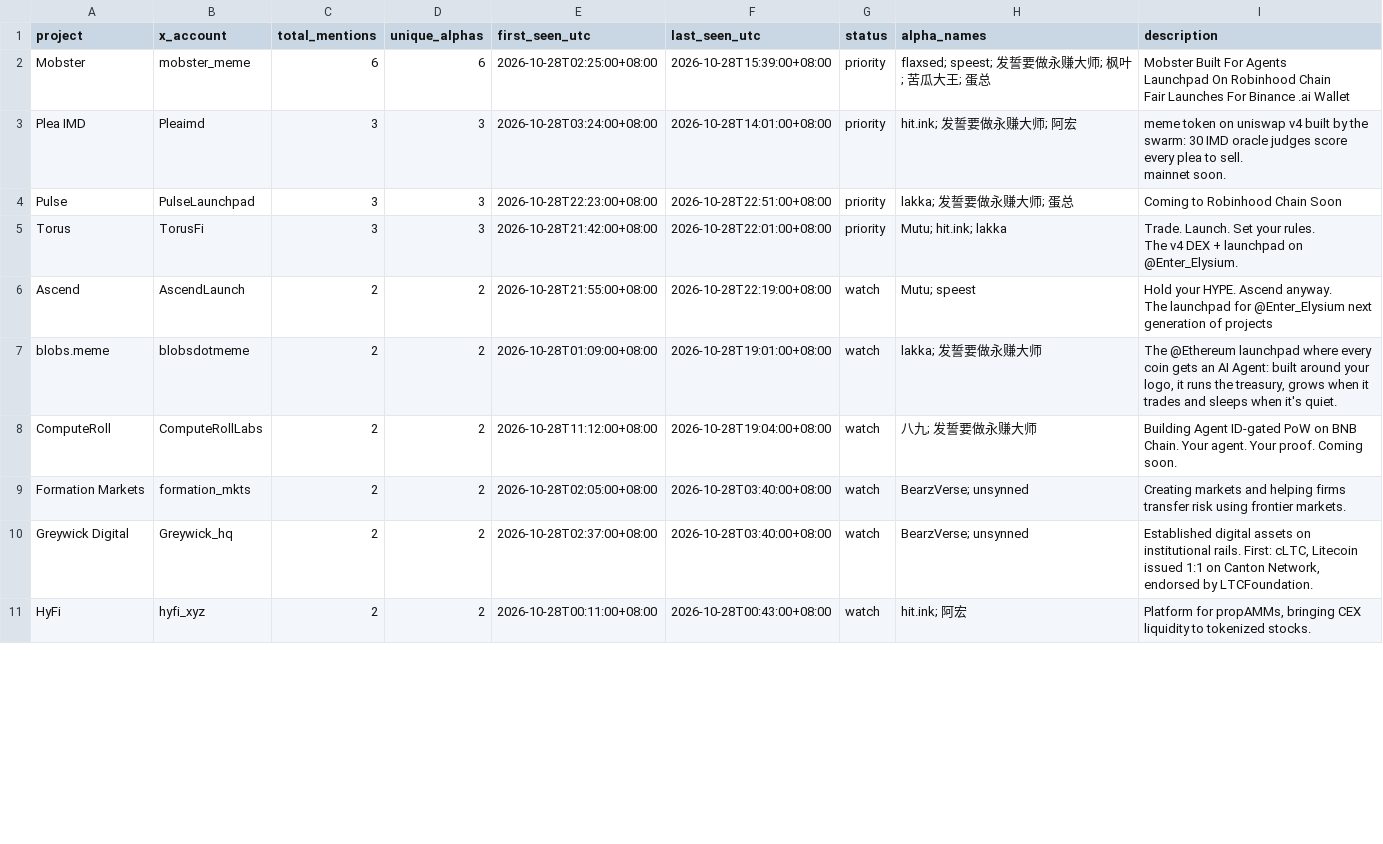
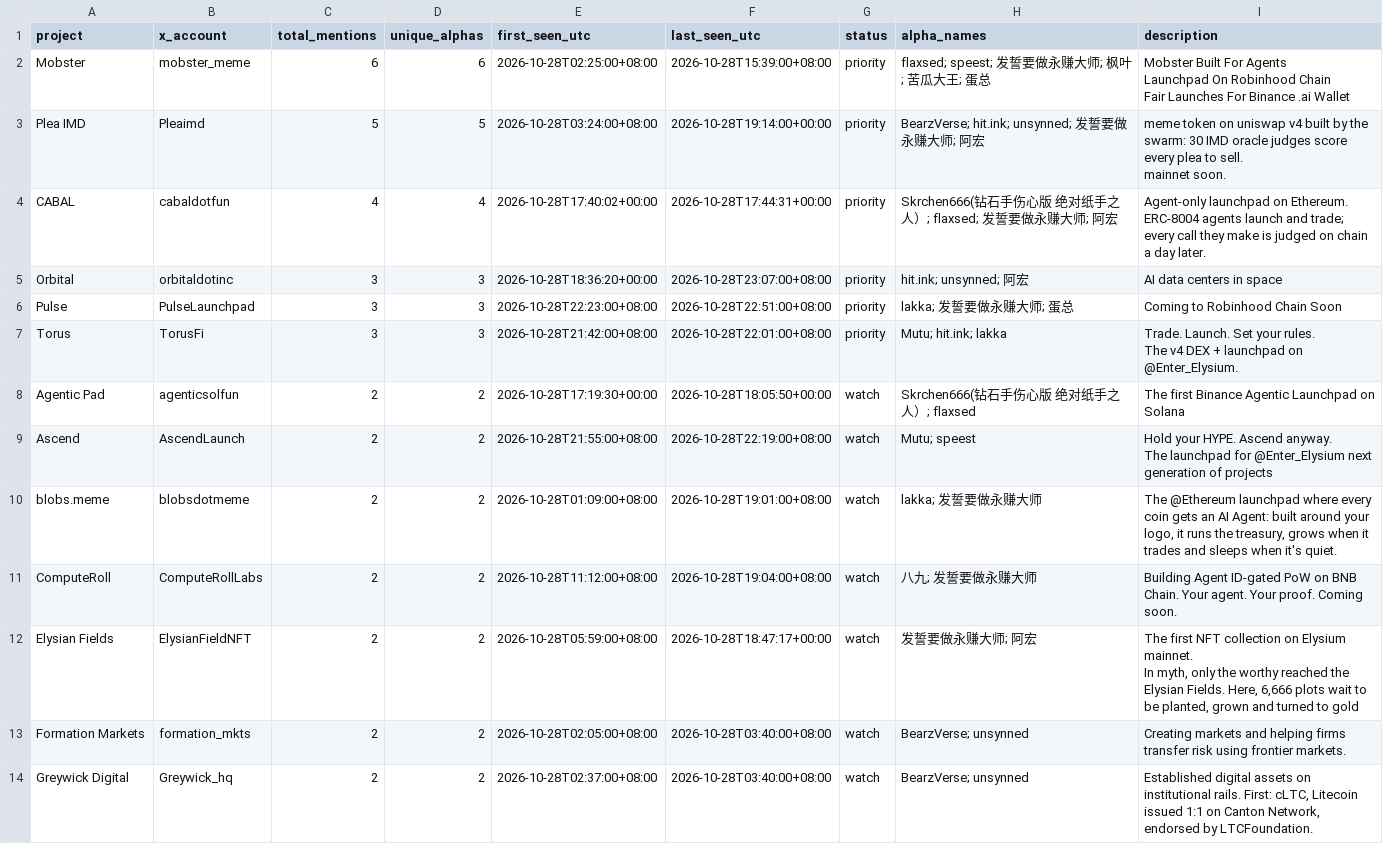
Before and after one commit to llzzqq111/alpha-monitor, a CSV file: telegram_project_counts.csv, drawn as a sheet; only a part is shown; the shorter side is filled out with more unchanged rows; the diff covers the shown part only.

```diff
--- a/telegram_project_counts.csv
+++ b/telegram_project_counts.csv
@@ -4,4 +4,6 @@ Launchpad On Robinhood Chain
 Fair Launches For Binance .ai Wallet"
-Plea IMD,Pleaimd,3,3,2026-10-28T03:24:00+08:00,2026-10-28T14:01:00+08:00,priority,hit.ink; 发誓要做永赚大师; 阿宏,"meme token on uniswap v4 built by the swarm: 30 IMD oracle judges score every plea to sell.
-mainnet soon."
+Plea IMD,Pleaimd,5,5,2026-10-28T03:24:00+08:00,2026-10-28T19:14:00+00:00,priority,BearzVerse; hit.ink; unsynned; 发誓要做永赚大师; 阿宏,"meme token on uniswap v4 built by the swarm: 30 IMD oracle judges score every plea to sell.
+mainnet soon."
+CABAL,cabaldotfun,4,4,2026-10-28T17:40:02+00:00,2026-10-28T17:44:31+00:00,priority,Skrchen666(钻石手伤心版 绝对纸手之人）; flaxsed; 发誓要做永赚大师; 阿宏,Agent-only launchpad on Ethereum. ERC-8004 agents launch and trade; every call they make is judged on chain a day later.
+Orbital,orbitaldotinc,3,3,2026-10-28T18:36:20+00:00,2026-10-28T23:07:00+08:00,priority,hit.ink; unsynned; 阿宏,AI data centers in space
 Pulse,PulseLaunchpad,3,3,2026-10-28T22:23:00+08:00,2026-10-28T22:51:00+08:00,priority,lakka; 发誓要做永赚大师; 蛋总,Coming to Robinhood Chain Soon
@@ -9,2 +11,3 @@ Torus,TorusFi,3,3,2026-10-28T21:42:00+08:00,2026-10-28T22:01:00+08:00,priority,M
 The v4 DEX + launchpad on @Enter_Elysium."
+Agentic Pad,agenticsolfun,2,2,2026-10-28T17:19:30+00:00,2026-10-28T18:05:50+00:00,watch,Skrchen666(钻石手伤心版 绝对纸手之人）; flaxsed,The first Binance Agentic Launchpad on Solana
 Ascend,AscendLaunch,2,2,2026-10-28T21:55:00+08:00,2026-10-28T22:19:00+08:00,watch,Mutu; speest,"Hold your HYPE. Ascend anyway.
@@ -14,2 +17,4 @@ blobs.meme,blobsdotmeme,2,2,2026-10-28T01:09:00+08:00,2026-10-28T19:01:00+08:00,
 ComputeRoll,ComputeRollLabs,2,2,2026-10-28T11:12:00+08:00,2026-10-28T19:04:00+08:00,watch,八九; 发誓要做永赚大师,Building Agent ID-gated PoW on BNB Chain. Your agent. Your proof. Coming soon.
+Elysian Fields,ElysianFieldNFT,2,2,2026-10-28T05:59:00+08:00,2026-10-28T18:47:17+00:00,watch,发誓要做永赚大师; 阿宏,"The first NFT collection on Elysium mainnet.
+In myth, only the worthy reached the Elysian Fields. Here, 6,666 plots wait to be planted, grown and turned to gold"
 Formation Markets,formation_mkts,2,2,2026-10-28T02:05:00+08:00,2026-10-28T03:40:00+08:00,watch,BearzVerse; unsynned,Creating markets and helping firms transfer risk using frontier markets.
```
Also changed, not shown: 10 added rows, 3 removed rows and 6 edited cells elsewhere in this file, 5 other files.
